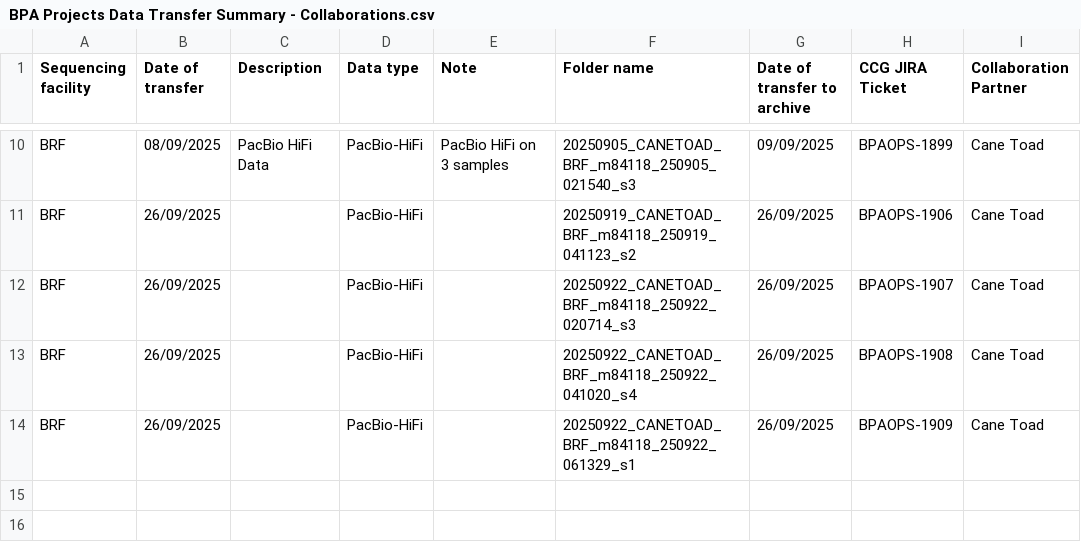
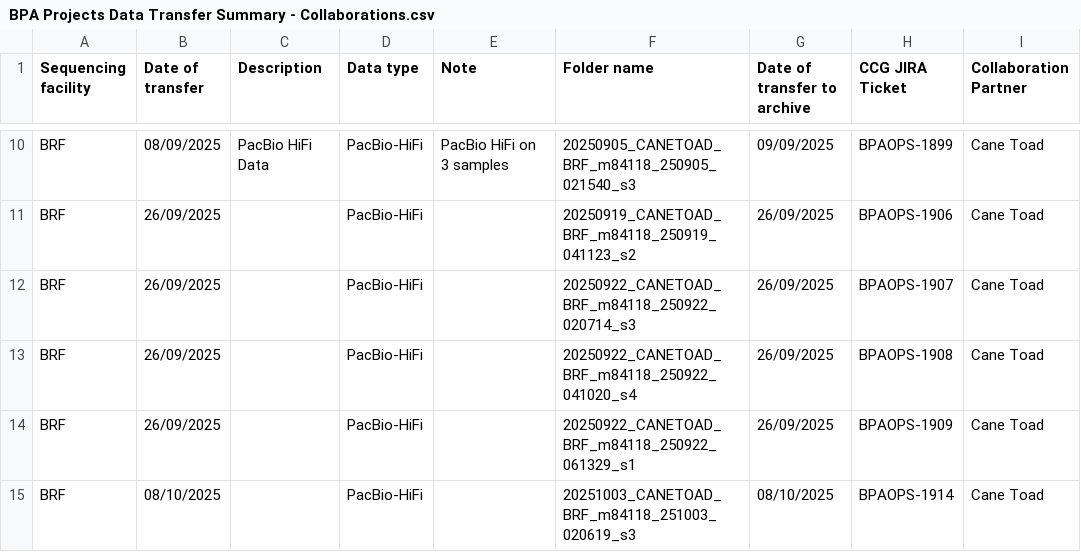
Before and after one commit to BioplatformsAustralia/bpa-ingest, a CSV file: track-metadata/google-drive/BPA Projects Data Transfer Summary - Collaborations.csv, drawn as a sheet; only a part is shown, gaps mark what is left out; the diff names each change by its address in the sheet, - before the commit and + after, or states it on an @@ line.

Commit message:
BPAOPA-1914 - Ingest m84118_251003_020619_s3 for Collaborations - Cane Toad

```diff
--- a/track-metadata/google-drive/BPA Projects Data Transfer Summary - Collaborations.csv
+++ b/track-metadata/google-drive/BPA Projects Data Transfer Summary - Collaborations.csv
+row 15: BRF | 08/10/2025 |  | PacBio-HiFi |  | 20251003_CANETOAD_BRF_m84118_251003_020619_s3 | 08/10/2025 | BPAOPS-1914 | Cane Toad
```
